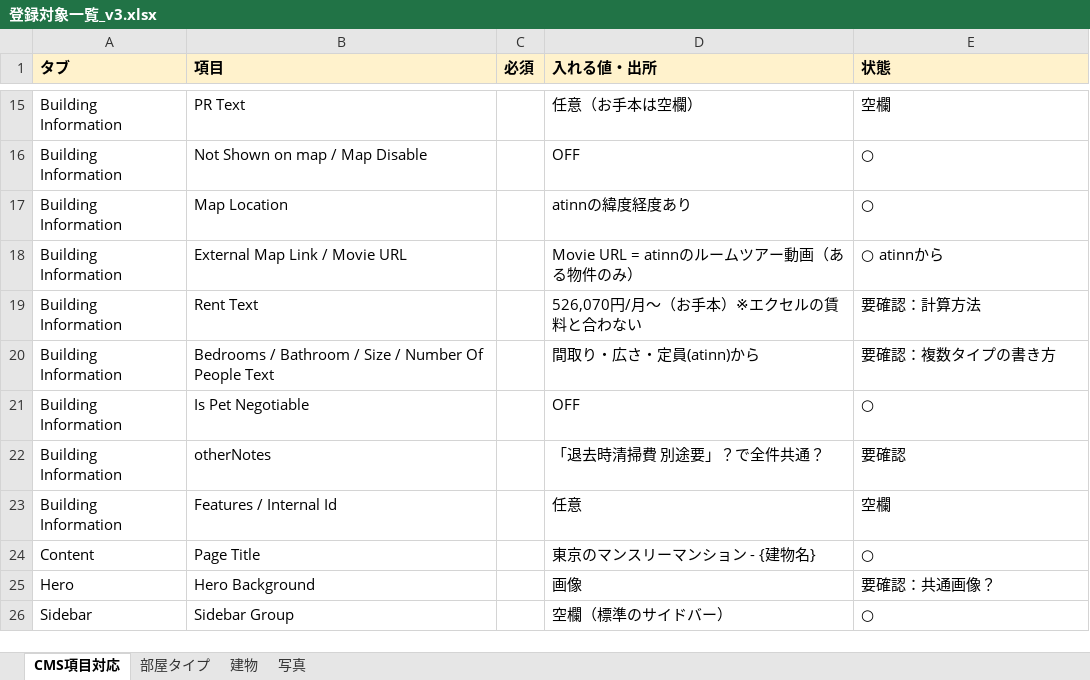
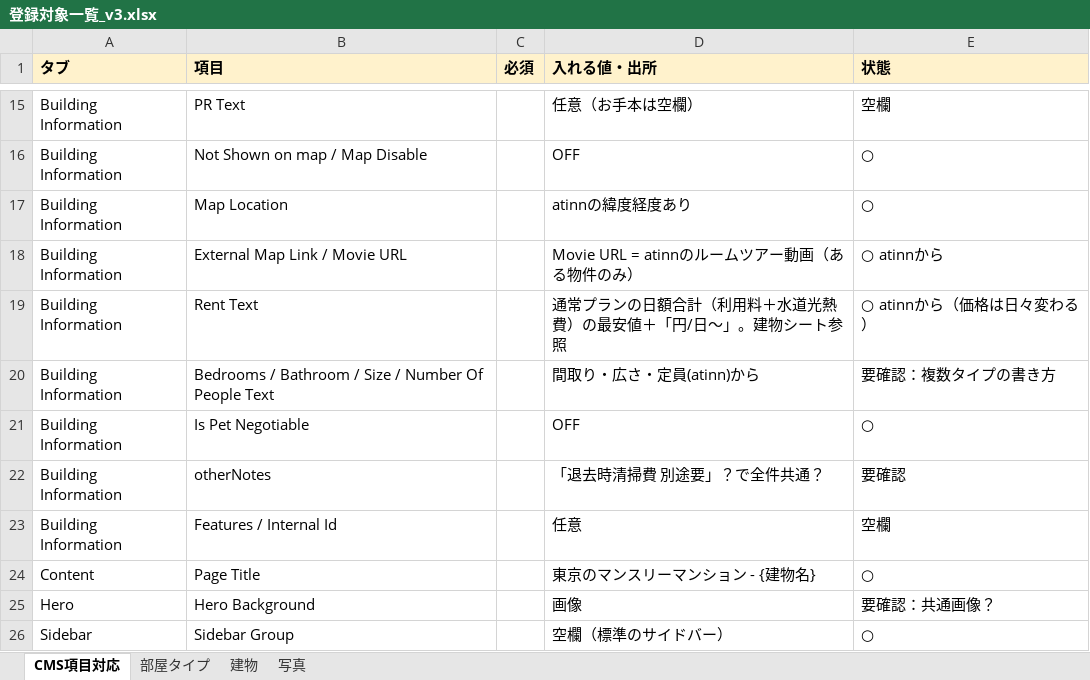
Before and after one commit to uzawanobuo-rgb/-, an Excel workbook: 登録対象一覧_v3.xlsx, sheet CMS項目対応, drawn as a sheet; only a part is shown, gaps mark what is left out; values as stored, in another font and other column widths than the file's, no borders; the diff names each change by its address in the sheet, - before the commit and + after, or states it on an @@ line.

```diff
--- a/登録対象一覧_v3.xlsx (sheet CMS項目対応)
+++ b/登録対象一覧_v3.xlsx (sheet CMS項目対応)
-D19 (入れる値・出所): 526,070円/月～（お手本）※エクセルの賃料と合わない
+D19 (入れる値・出所): 通常プランの日額合計（利用料＋水道光熱費）の最安値＋「円/日～」。建物シート参照
-E19 (状態): 要確認：計算方法
+E19 (状態): ○ atinnから（価格は日々変わる）
```
Also changed, not shown: sheet 建物.
